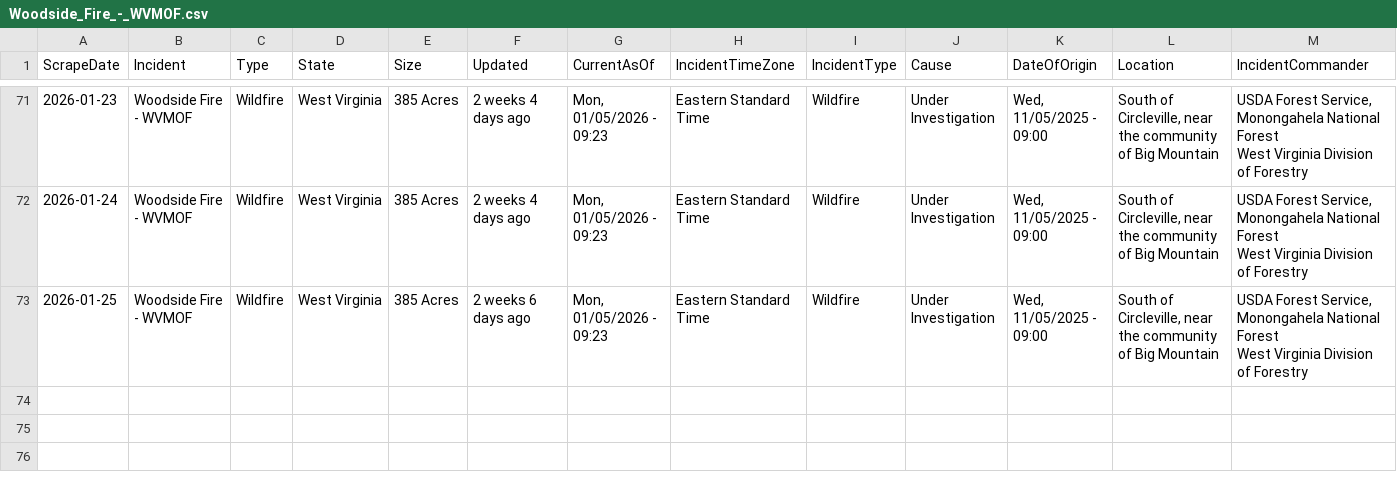
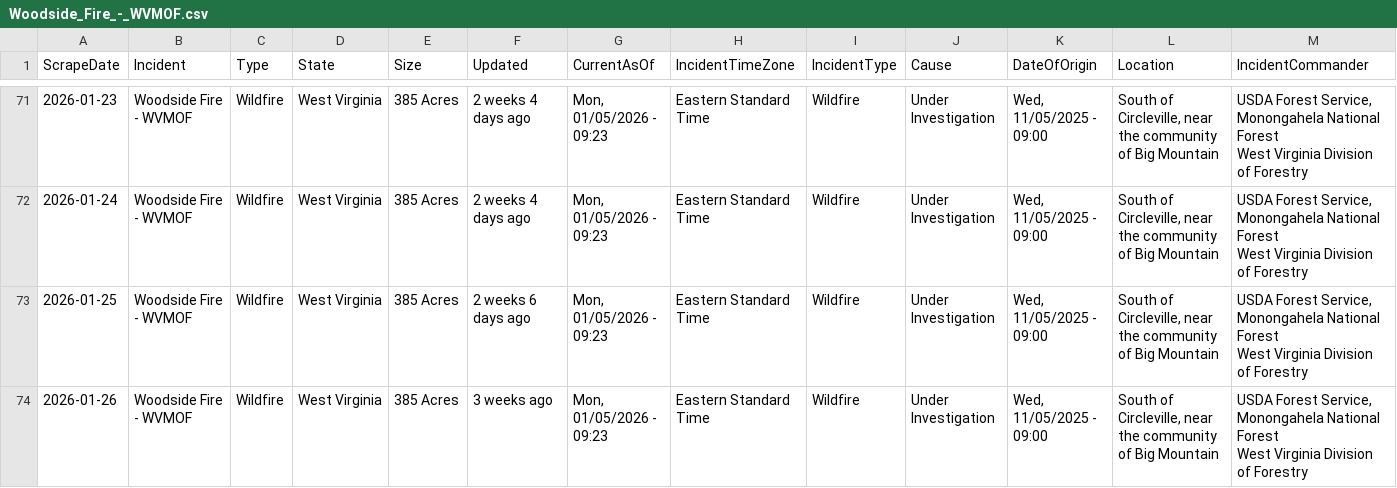
Before and after one commit to mandarc64/inciweb-wildfire-data, a CSV file: inciweb_data/Woodside_Fire_-_WVMOF.csv, drawn as a sheet; only a part is shown, gaps mark what is left out; rows hold the shown columns only; ↵ is a line break in a cell; the diff names each change by its address in the sheet, - before the commit and + after, or states it on an @@ line.

```diff
--- a/inciweb_data/Woodside_Fire_-_WVMOF.csv
+++ b/inciweb_data/Woodside_Fire_-_WVMOF.csv
+row 74: 2026-01-26 | Woodside Fire - WVMOF | Wildfire | West Virginia | 385 Acres | 3 weeks ago | Mon, 01/05/2026 - 09:23 | Eastern Standard Time | Wildfire | Under Investigation | Wed, 11/05/2025 - 09:00 | South of Circleville, near the community of Big Mountain | USDA Forest Service, Monongahela National Forest ↵ West Virginia Division of Forestry
```
Also changed, not shown: inciweb_data/Bear_Gulch_Fire_-_WAOLF.csv, inciweb_data/Dillon_Fire_-_CASRF.csv, 5 other files.
